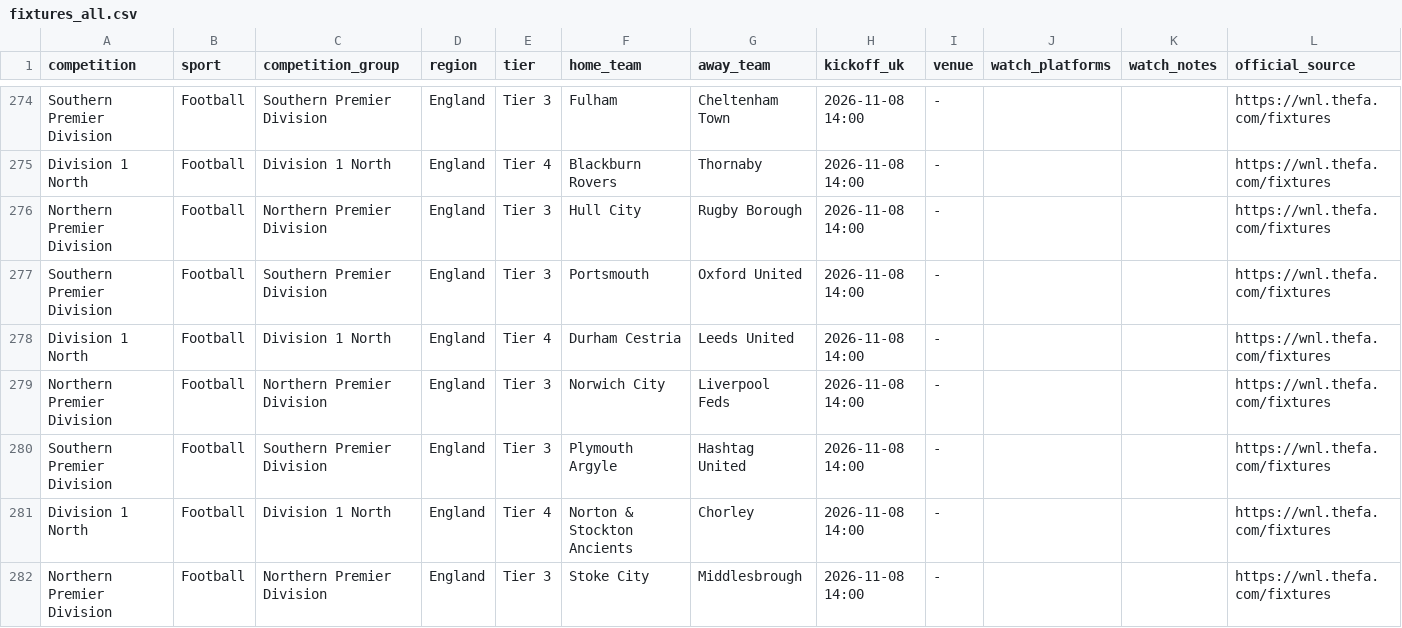
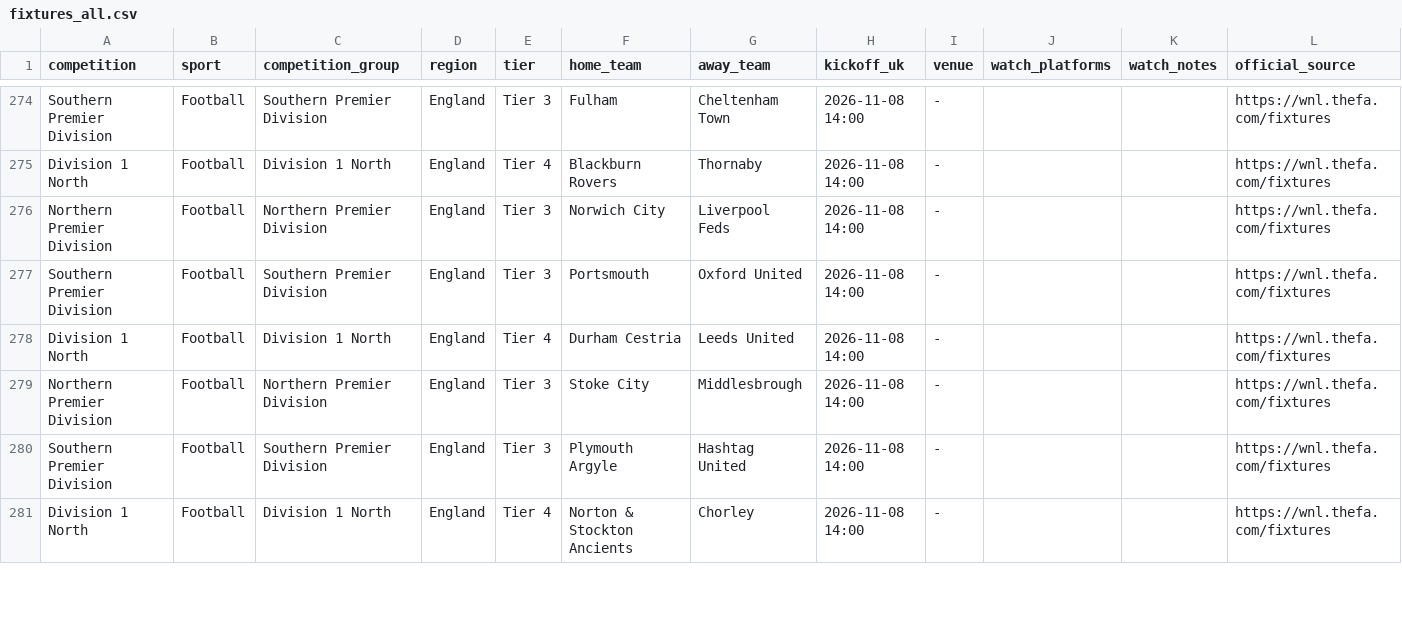
Before and after one commit to claremcewen/football-fixture-app-clean, a CSV file: data/fixtures_all.csv, drawn as a sheet; only a part is shown, gaps mark what is left out; the diff covers the shown part only.

```diff
--- a/data/fixtures_all.csv
+++ b/data/fixtures_all.csv
@@ -275,8 +275,7 @@ Southern Premier Division,Football,Southern Premier Division,England,Tier 3,Fulh
 Division 1 North,Football,Division 1 North,England,Tier 4,Blackburn Rovers,Thornaby,2026-11-08 14:00,-,,,https://wnl.thefa.com/fixtures
-Northern Premier Division,Football,Northern Premier Division,England,Tier 3,Hull City,Rugby Borough,2026-11-08 14:00,-,,,https://wnl.thefa.com/fixtures
+Northern Premier Division,Football,Northern Premier Division,England,Tier 3,Norwich City,Liverpool Feds,2026-11-08 14:00,-,,,https://wnl.thefa.com/fixtures
 Southern Premier Division,Football,Southern Premier Division,England,Tier 3,Portsmouth,Oxford United,2026-11-08 14:00,-,,,https://wnl.thefa.com/fixtures
 Division 1 North,Football,Division 1 North,England,Tier 4,Durham Cestria,Leeds United,2026-11-08 14:00,-,,,https://wnl.thefa.com/fixtures
-Northern Premier Division,Football,Northern Premier Division,England,Tier 3,Norwich City,Liverpool Feds,2026-11-08 14:00,-,,,https://wnl.thefa.com/fixtures
+Northern Premier Division,Football,Northern Premier Division,England,Tier 3,Stoke City,Middlesbrough,2026-11-08 14:00,-,,,https://wnl.thefa.com/fixtures
 Southern Premier Division,Football,Southern Premier Division,England,Tier 3,Plymouth Argyle,Hashtag United,2026-11-08 14:00,-,,,https://wnl.thefa.com/fixtures
 Division 1 North,Football,Division 1 North,England,Tier 4,Norton & Stockton Ancients,Chorley,2026-11-08 14:00,-,,,https://wnl.thefa.com/fixtures
-Northern Premier Division,Football,Northern Premier Division,England,Tier 3,Stoke City,Middlesbrough,2026-11-08 14:00,-,,,https://wnl.thefa.com/fixtures
```
Also changed, not shown: 2 added rows, 1 removed row and 35 moved rows elsewhere in this file.
